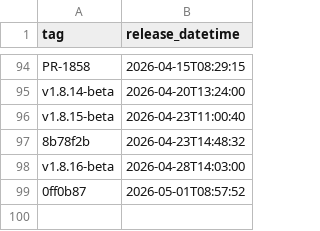
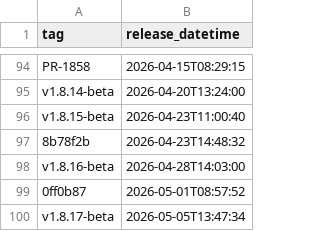
Before and after one commit to uk-gov-mirror/nhsdigital.electronic-prescription-service-clinical-prescription-tracker, a CSV file: _data/internal-qa_deployments.csv, drawn as a sheet; only a part is shown, gaps mark what is left out.

```diff
--- a/_data/internal-qa_deployments.csv
+++ b/_data/internal-qa_deployments.csv
@@ -99 +99,2 @@ v1.8.16-beta,2026-04-28T14:03:00
 0ff0b87,2026-05-01T08:57:52
+v1.8.17-beta,2026-05-05T13:47:34
```
Also changed, not shown: 1 other file.
